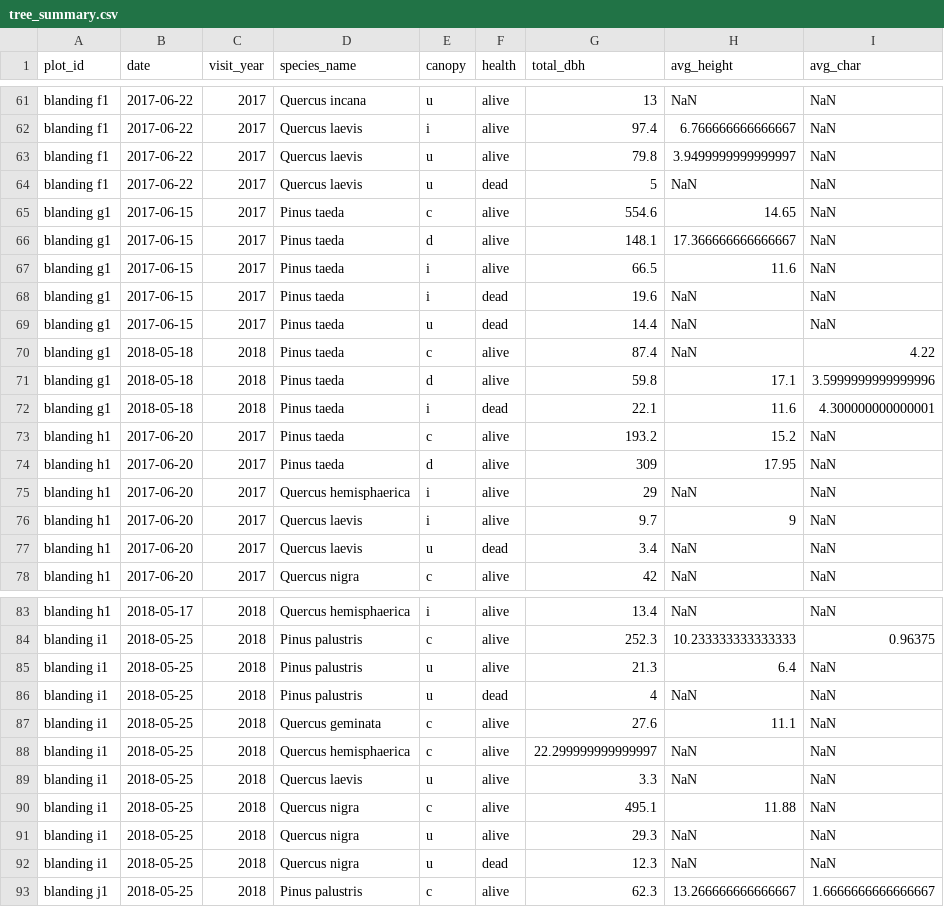
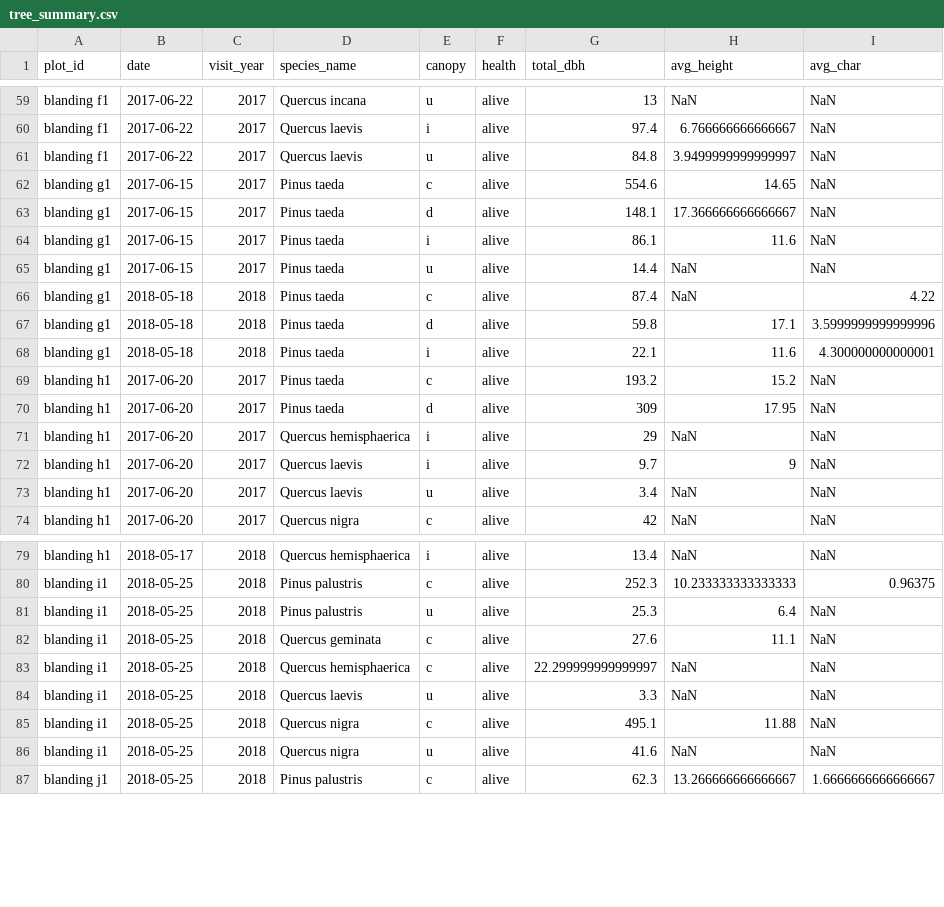
Before and after one commit to whalend/SERDP_Project, a CSV file: data/processed_by_installation/camp_blanding/tree_summary.csv, drawn as a sheet; only a part is shown, gaps mark what is left out; the diff covers the shown part only.

Commit message:
Raw trees to installation & updated summaries

```diff
--- a/data/processed_by_installation/camp_blanding/tree_summary.csv
+++ b/data/processed_by_installation/camp_blanding/tree_summary.csv
@@ -62,12 +60,10 @@ blanding f1,2017-06-22,2017,Quercus incana,u,alive,13,NaN,NaN
 blanding f1,2017-06-22,2017,Quercus laevis,i,alive,97.4,6.766666666666667,NaN
-blanding f1,2017-06-22,2017,Quercus laevis,u,alive,79.8,3.9499999999999997,NaN
-blanding f1,2017-06-22,2017,Quercus laevis,u,dead,5,NaN,NaN
+blanding f1,2017-06-22,2017,Quercus laevis,u,alive,84.8,3.9499999999999997,NaN
 blanding g1,2017-06-15,2017,Pinus taeda,c,alive,554.6,14.65,NaN
 blanding g1,2017-06-15,2017,Pinus taeda,d,alive,148.1,17.366666666666667,NaN
-blanding g1,2017-06-15,2017,Pinus taeda,i,alive,66.5,11.6,NaN
-blanding g1,2017-06-15,2017,Pinus taeda,i,dead,19.6,NaN,NaN
-blanding g1,2017-06-15,2017,Pinus taeda,u,dead,14.4,NaN,NaN
+blanding g1,2017-06-15,2017,Pinus taeda,i,alive,86.1,11.6,NaN
+blanding g1,2017-06-15,2017,Pinus taeda,u,alive,14.4,NaN,NaN
 blanding g1,2018-05-18,2018,Pinus taeda,c,alive,87.4,NaN,4.22
 blanding g1,2018-05-18,2018,Pinus taeda,d,alive,59.8,17.1,3.5999999999999996
-blanding g1,2018-05-18,2018,Pinus taeda,i,dead,22.1,11.6,4.300000000000001
+blanding g1,2018-05-18,2018,Pinus taeda,i,alive,22.1,11.6,4.300000000000001
 blanding h1,2017-06-20,2017,Pinus taeda,c,alive,193.2,15.2,NaN
@@ -76,3 +72,3 @@ blanding h1,2017-06-20,2017,Quercus hemisphaerica,i,alive,29,NaN,NaN
 blanding h1,2017-06-20,2017,Quercus laevis,i,alive,9.7,9,NaN
-blanding h1,2017-06-20,2017,Quercus laevis,u,dead,3.4,NaN,NaN
+blanding h1,2017-06-20,2017,Quercus laevis,u,alive,3.4,NaN,NaN
 blanding h1,2017-06-20,2017,Quercus nigra,c,alive,42,NaN,NaN
@@ -84,4 +80,3 @@ blanding h1,2018-05-17,2018,Quercus hemisphaerica,i,alive,13.4,NaN,NaN
 blanding i1,2018-05-25,2018,Pinus palustris,c,alive,252.3,10.233333333333333,0.96375
-blanding i1,2018-05-25,2018,Pinus palustris,u,alive,21.3,6.4,NaN
-blanding i1,2018-05-25,2018,Pinus palustris,u,dead,4,NaN,NaN
+blanding i1,2018-05-25,2018,Pinus palustris,u,alive,25.3,6.4,NaN
 blanding i1,2018-05-25,2018,Quercus geminata,c,alive,27.6,11.1,NaN
@@ -90,4 +85,3 @@ blanding i1,2018-05-25,2018,Quercus laevis,u,alive,3.3,NaN,NaN
 blanding i1,2018-05-25,2018,Quercus nigra,c,alive,495.1,11.88,NaN
-blanding i1,2018-05-25,2018,Quercus nigra,u,alive,29.3,NaN,NaN
-blanding i1,2018-05-25,2018,Quercus nigra,u,dead,12.3,NaN,NaN
+blanding i1,2018-05-25,2018,Quercus nigra,u,alive,41.6,NaN,NaN
 blanding j1,2018-05-25,2018,Pinus palustris,c,alive,62.3,13.266666666666667,1.6666666666666667
```
Also changed, not shown: 6 removed rows and 9 edited cells elsewhere in this file, data/processed_by_installation/eglin_afb/tree_summary.csv, data/processed_by_installation/fort_benning/tree_summary.csv, 17 other files.
